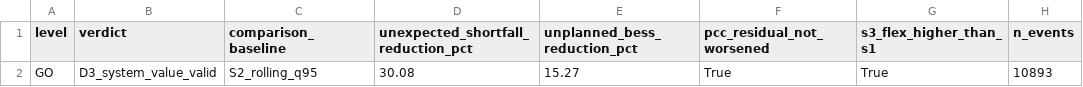
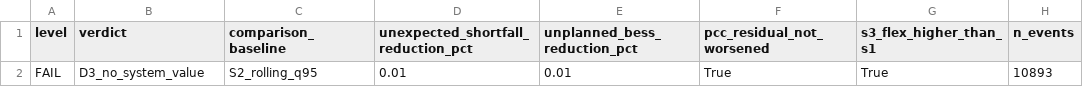
Before and after one commit to Yukeaaa/light_storage_ev-v2, a CSV file: patent_preexperiment/results/raw/e7_fast/park_replay/d3_gate_verdict.csv, drawn as a sheet.

```diff
--- a/patent_preexperiment/results/raw/e7_fast/park_replay/d3_gate_verdict.csv
+++ b/patent_preexperiment/results/raw/e7_fast/park_replay/d3_gate_verdict.csv
@@ -1,2 +1,2 @@
 level,verdict,comparison_baseline,unexpected_shortfall_reduction_pct,unplanned_bess_reduction_pct,pcc_residual_not_worsened,s3_flex_higher_than_s1,n_events
-GO,D3_system_value_valid,S2_rolling_q95,30.08,15.27,True,True,10893
+FAIL,D3_no_system_value,S2_rolling_q95,0.01,0.01,True,True,10893
```
Also changed, not shown: patent_preexperiment/results/raw/e7_fast/park_replay/d3_test_summary.csv, patent_preexperiment/results/raw/e7_fast/park_replay/d3_u_system_summary.csv, 14 other files.
